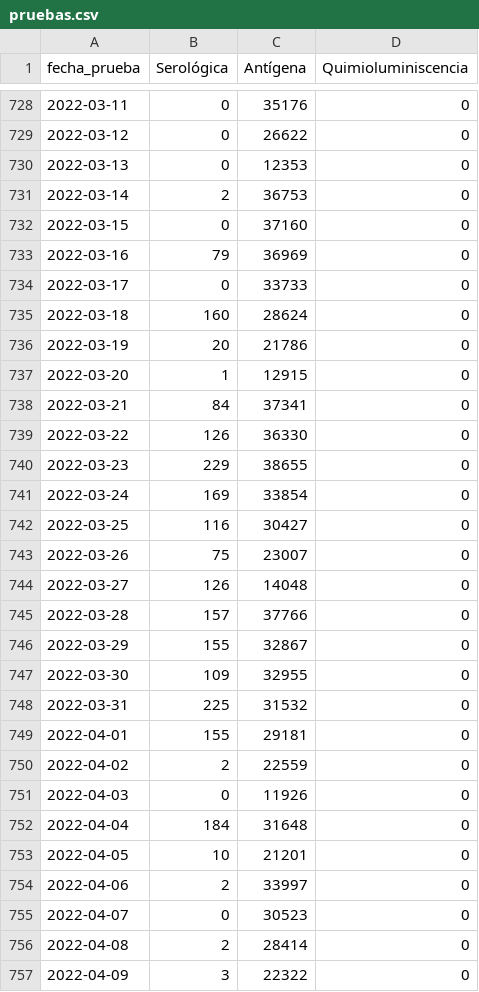
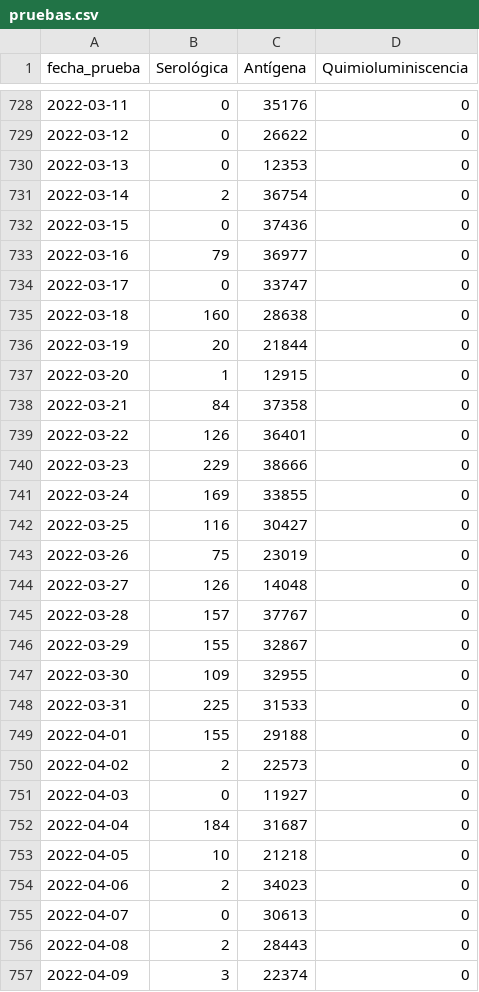
Before and after one commit to annaabsi/git-scraper-covid19, a CSV file: resultados/pruebas.csv, drawn as a sheet; only a part is shown, gaps mark what is left out; the diff covers the shown part only.

```diff
--- a/resultados/pruebas.csv
+++ b/resultados/pruebas.csv
@@ -730,28 +730,28 @@ fecha_prueba,Serológica,Antígena,Quimioluminiscencia
 2022-03-13,0,12353,0
-2022-03-14,2,36753,0
-2022-03-15,0,37160,0
-2022-03-16,79,36969,0
-2022-03-17,0,33733,0
-2022-03-18,160,28624,0
-2022-03-19,20,21786,0
+2022-03-14,2,36754,0
+2022-03-15,0,37436,0
+2022-03-16,79,36977,0
+2022-03-17,0,33747,0
+2022-03-18,160,28638,0
+2022-03-19,20,21844,0
 2022-03-20,1,12915,0
-2022-03-21,84,37341,0
-2022-03-22,126,36330,0
-2022-03-23,229,38655,0
-2022-03-24,169,33854,0
+2022-03-21,84,37358,0
+2022-03-22,126,36401,0
+2022-03-23,229,38666,0
+2022-03-24,169,33855,0
 2022-03-25,116,30427,0
-2022-03-26,75,23007,0
+2022-03-26,75,23019,0
 2022-03-27,126,14048,0
-2022-03-28,157,37766,0
+2022-03-28,157,37767,0
 2022-03-29,155,32867,0
 2022-03-30,109,32955,0
-2022-03-31,225,31532,0
-2022-04-01,155,29181,0
-2022-04-02,2,22559,0
-2022-04-03,0,11926,0
-2022-04-04,184,31648,0
-2022-04-05,10,21201,0
-2022-04-06,2,33997,0
-2022-04-07,0,30523,0
-2022-04-08,2,28414,0
-2022-04-09,3,22322,0
+2022-03-31,225,31533,0
+2022-04-01,155,29188,0
+2022-04-02,2,22573,0
+2022-04-03,0,11927,0
+2022-04-04,184,31687,0
+2022-04-05,10,21218,0
+2022-04-06,2,34023,0
+2022-04-07,0,30613,0
+2022-04-08,2,28443,0
+2022-04-09,3,22374,0
```
Also changed, not shown: 1 added row and 19 edited cells elsewhere in this file, resultados/pruebas_acumulado.csv, resultados/pruebas_antigeno.csv, 8 other files.
